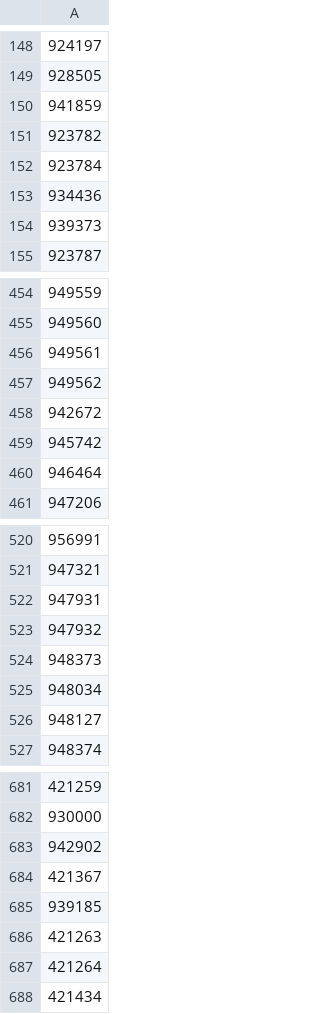
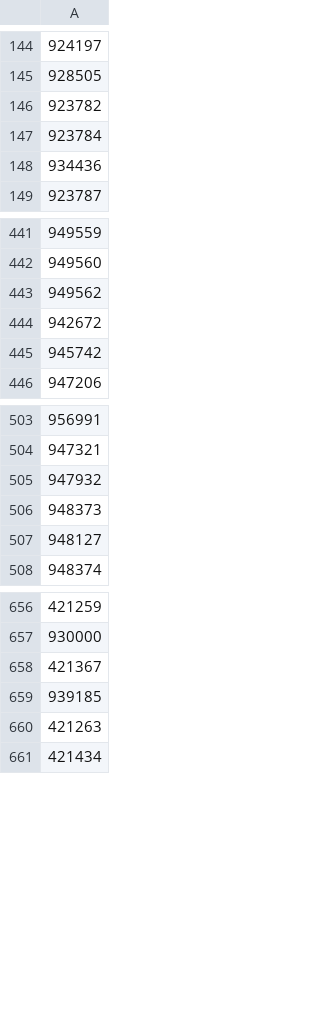
Before and after one commit to vladi1199/filstar, a CSV file: sku_list_filstar.csv, drawn as a sheet; only a part is shown, gaps mark what is left out; the diff covers the shown part only; the diff names each change by its address in the sheet, - before the commit and + after, or states it on an @@ line.

```diff
--- a/sku_list_filstar.csv
+++ b/sku_list_filstar.csv
-row 150: 941859
-row 154: 939373
-row 456: 949561
-row 460: 946464
-row 522: 947931
-row 525: 948034
-row 683: 942902
-row 687: 421264
```
Also changed, not shown: 53 removed rows elsewhere in this file.
